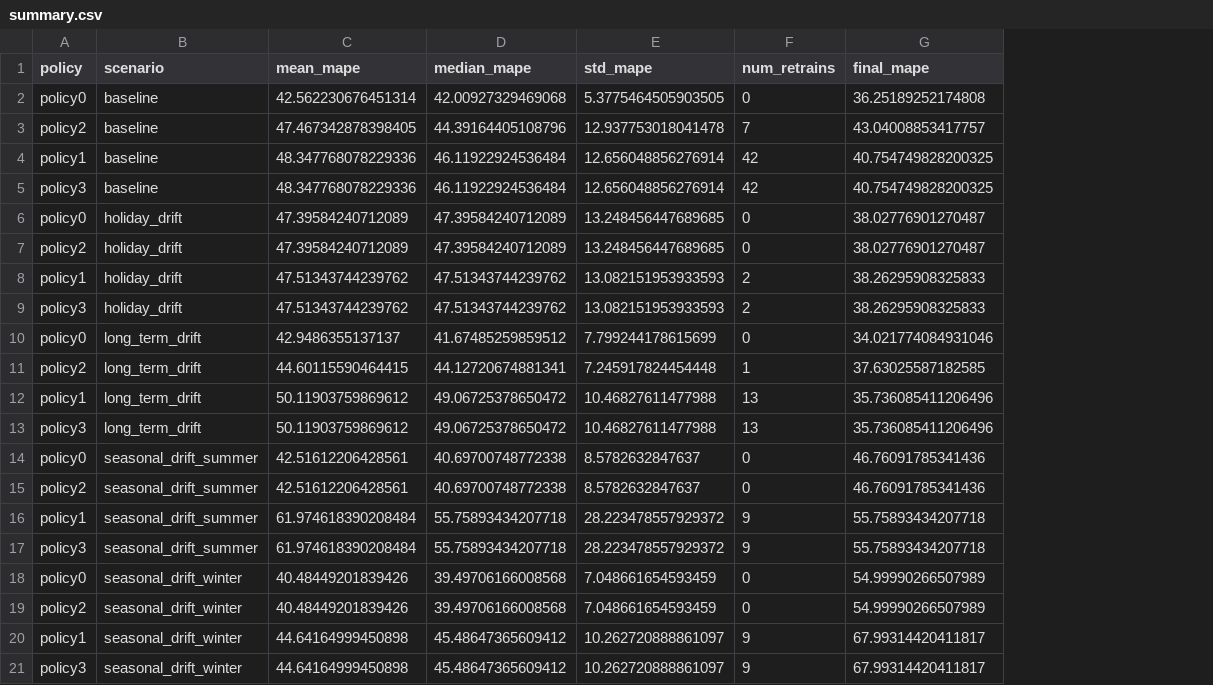
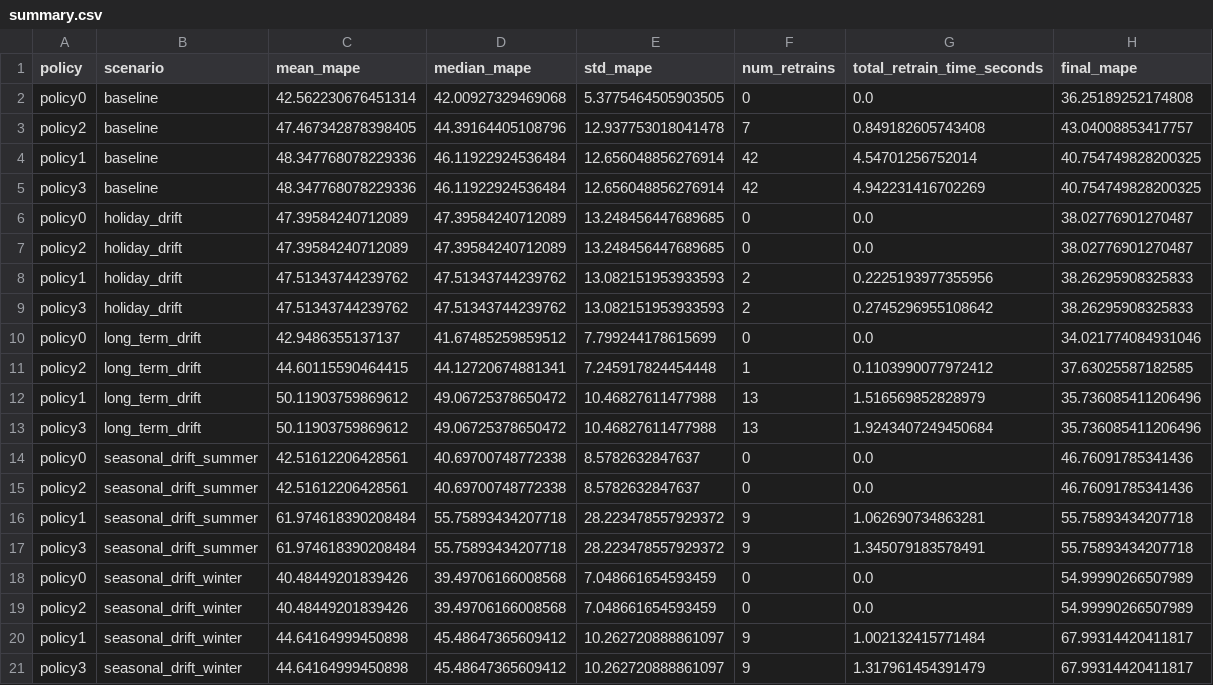
Before and after one commit to bled1908/gridsentinel-drift-aware-mlops, a CSV file: results/experiments/summary.csv, drawn as a sheet; the diff names each change by its address in the sheet, - before the commit and + after, or states it on an @@ line.

Commit message:
Update aggregated experimental results across retraining policies

```diff
--- a/results/experiments/summary.csv
+++ b/results/experiments/summary.csv
+column G (total_retrain_time_seconds), rows 2-21: 0.0 | 0.849182605743408 | 4.54701256752014 | 4.942231416702269 | 0.0 | 0.0 | 0.2225193977355956 | 0.2745296955108642 | 0.0 | 0.1103990077972412 | 1.516569852828979 | 1.9243407249450684 | 0.0 | 0.0 | 1.062690734863281 | 1.345079183578491 | 0.0 | 0.0 | 1.002132415771484 | 1.317961454391479
```
